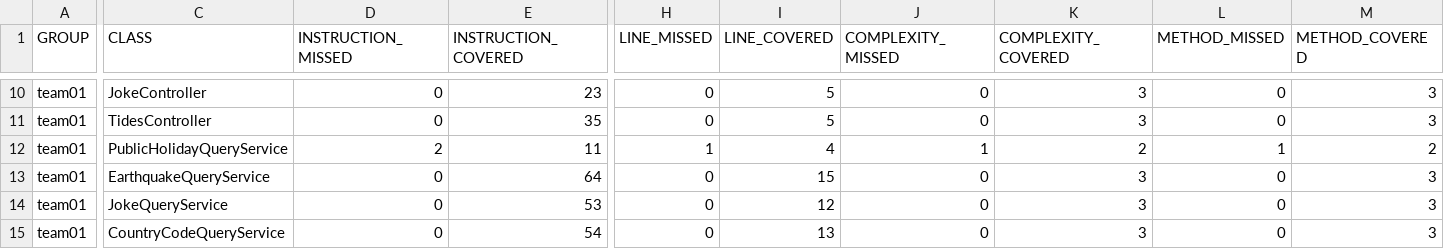
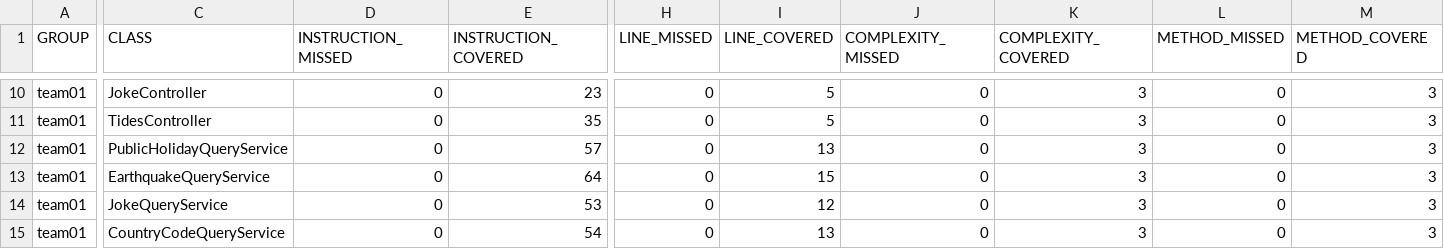
Before and after one commit to ucsb-cs156-f23/team01-f23-5pm-2, a CSV file: jacoco/jacoco.csv, drawn as a sheet; only a part is shown, gaps mark what is left out; the diff names each change by its address in the sheet, - before the commit and + after, or states it on an @@ line.

```diff
--- a/jacoco/jacoco.csv
+++ b/jacoco/jacoco.csv
-D12 (INSTRUCTION_MISSED): 2
+D12 (INSTRUCTION_MISSED): 0
-E12 (INSTRUCTION_COVERED): 11
+E12 (INSTRUCTION_COVERED): 57
-H12 (LINE_MISSED): 1
+H12 (LINE_MISSED): 0
-I12 (LINE_COVERED): 4
+I12 (LINE_COVERED): 13
-J12 (COMPLEXITY_MISSED): 1
+J12 (COMPLEXITY_MISSED): 0
-K12 (COMPLEXITY_COVERED): 2
+K12 (COMPLEXITY_COVERED): 3
-L12 (METHOD_MISSED): 1
+L12 (METHOD_MISSED): 0
-M12 (METHOD_COVERED): 2
+M12 (METHOD_COVERED): 3
```
Also changed, not shown: 7 other files.
